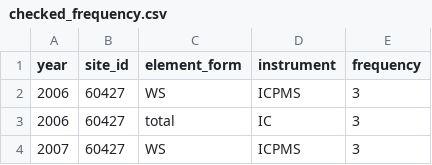
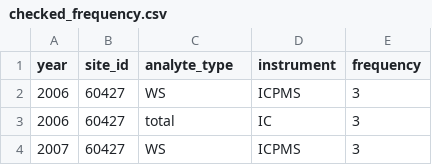
Before and after one commit to ytorigata/napsanalyser, a CSV file: data/config/checked_frequency.csv, drawn as a sheet; only a part is shown.

Commit message:
Change variables' names from element(s) to analyte(s)
because ions and compounds are not 'elements'

```diff
--- a/data/config/checked_frequency.csv
+++ b/data/config/checked_frequency.csv
@@ -1,2 +1,2 @@
-year,site_id,element_form,instrument,frequency
+year,site_id,analyte_type,instrument,frequency
 2006,60427,WS,ICPMS,3
```
Also changed, not shown: 11 other files.
